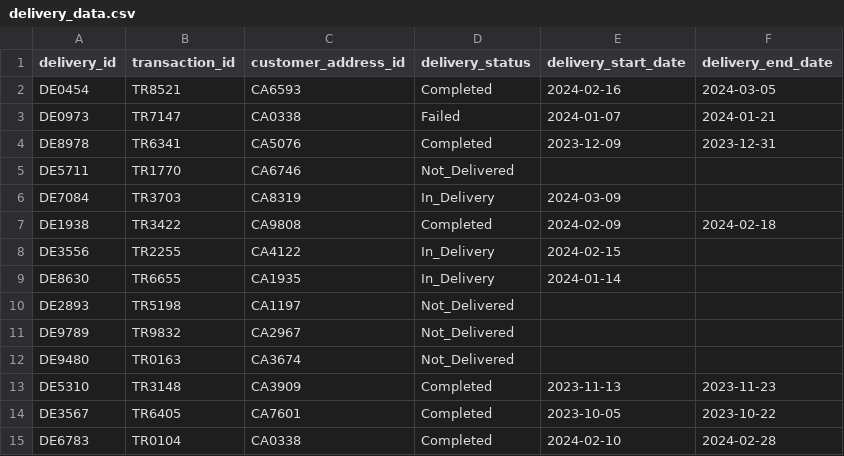
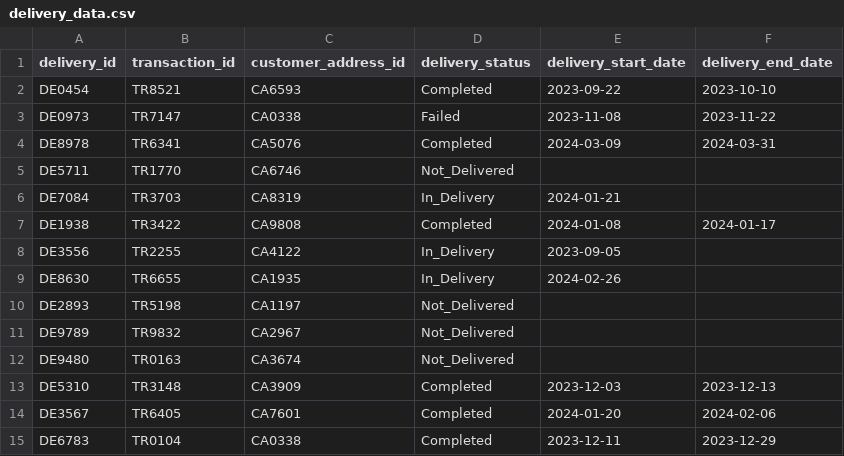
Before and after one commit to santiagocel/DM_group4, a CSV file: ecommerce_data/delivery_data.csv, drawn as a sheet.

```diff
--- a/ecommerce_data/delivery_data.csv
+++ b/ecommerce_data/delivery_data.csv
@@ -1,10 +1,10 @@
 delivery_id,transaction_id,customer_address_id,delivery_status,delivery_start_date,delivery_end_date
-DE0454,TR8521,CA6593,Completed,2024-02-16,2024-03-05
-DE0973,TR7147,CA0338,Failed,2024-01-07,2024-01-21
-DE8978,TR6341,CA5076,Completed,2023-12-09,2023-12-31
+DE0454,TR8521,CA6593,Completed,2023-09-22,2023-10-10
+DE0973,TR7147,CA0338,Failed,2023-11-08,2023-11-22
+DE8978,TR6341,CA5076,Completed,2024-03-09,2024-03-31
 DE5711,TR1770,CA6746,Not_Delivered,,
-DE7084,TR3703,CA8319,In_Delivery,2024-03-09,
-DE1938,TR3422,CA9808,Completed,2024-02-09,2024-02-18
-DE3556,TR2255,CA4122,In_Delivery,2024-02-15,
-DE8630,TR6655,CA1935,In_Delivery,2024-01-14,
+DE7084,TR3703,CA8319,In_Delivery,2024-01-21,
+DE1938,TR3422,CA9808,Completed,2024-01-08,2024-01-17
+DE3556,TR2255,CA4122,In_Delivery,2023-09-05,
+DE8630,TR6655,CA1935,In_Delivery,2024-02-26,
 DE2893,TR5198,CA1197,Not_Delivered,,
@@ -12,4 +12,4 @@ DE9789,TR9832,CA2967,Not_Delivered,,
 DE9480,TR0163,CA3674,Not_Delivered,,
-DE5310,TR3148,CA3909,Completed,2023-11-13,2023-11-23
-DE3567,TR6405,CA7601,Completed,2023-10-05,2023-10-22
-DE6783,TR0104,CA0338,Completed,2024-02-10,2024-02-28
+DE5310,TR3148,CA3909,Completed,2023-12-03,2023-12-13
+DE3567,TR6405,CA7601,Completed,2024-01-20,2024-02-06
+DE6783,TR0104,CA0338,Completed,2023-12-11,2023-12-29
```
Also changed, not shown: ecommerce_data/ads_data.csv, ecommerce_data/order_details_data.csv, 2 other files.
